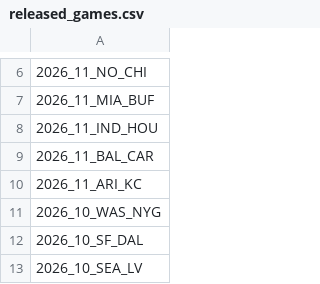
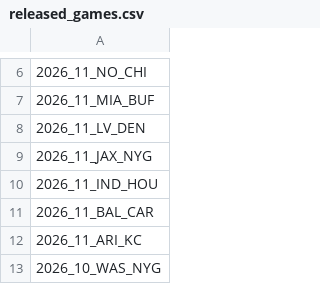
Before and after one commit to nflverse/nflverse-pbp-internal, a CSV file: released_games.csv, drawn as a sheet; only a part is shown, gaps mark what is left out; the shorter side is filled out with more unchanged rows; the diff names each change by its address in the sheet, - before the commit and + after, or states it on an @@ line.

```diff
--- a/released_games.csv
+++ b/released_games.csv
+row 8: 2026_11_LV_DEN
+row 9: 2026_11_JAX_NYG
```
